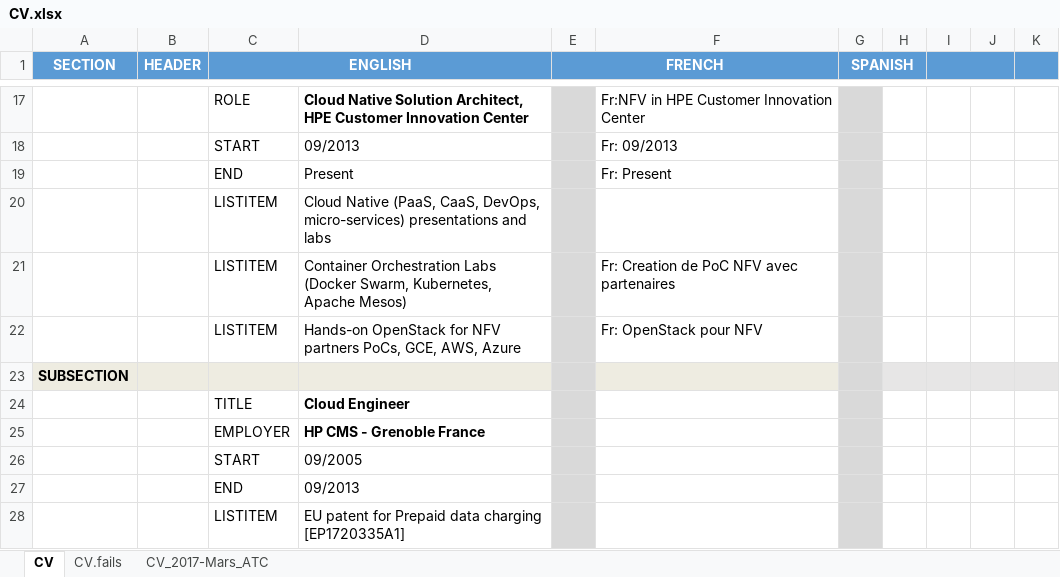
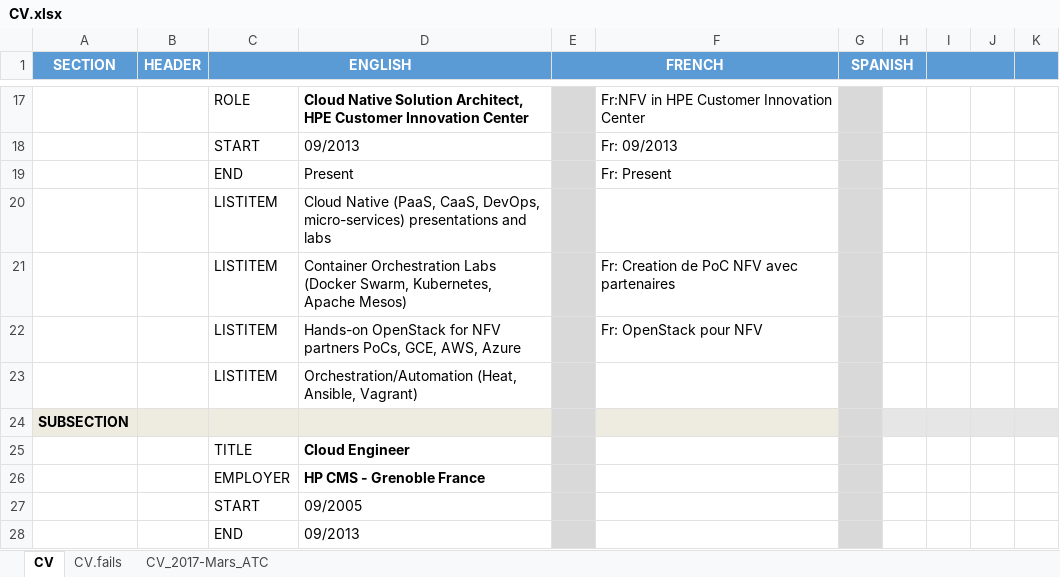
Before and after one commit to mjbright/mjbright.github.io, an Excel workbook: static/docs/src/CV.xlsx, sheet CV, drawn as a sheet; only a part is shown, gaps mark what is left out; the shorter side is filled out with more unchanged rows; values as stored, in another font and other column widths than the file's, no borders; the diff names each change by its address in the sheet, - before the commit and + after, or states it on an @@ line.

Commit message:
Added Ansible, Heat, Vagrant

```diff
--- a/static/docs/src/CV.xlsx (sheet CV)
+++ b/static/docs/src/CV.xlsx (sheet CV)
+row 23:  |  | LISTITEM | Orchestration/Automation (Heat, Ansible, Vagrant)
```
Also changed, not shown: 1 other file.
